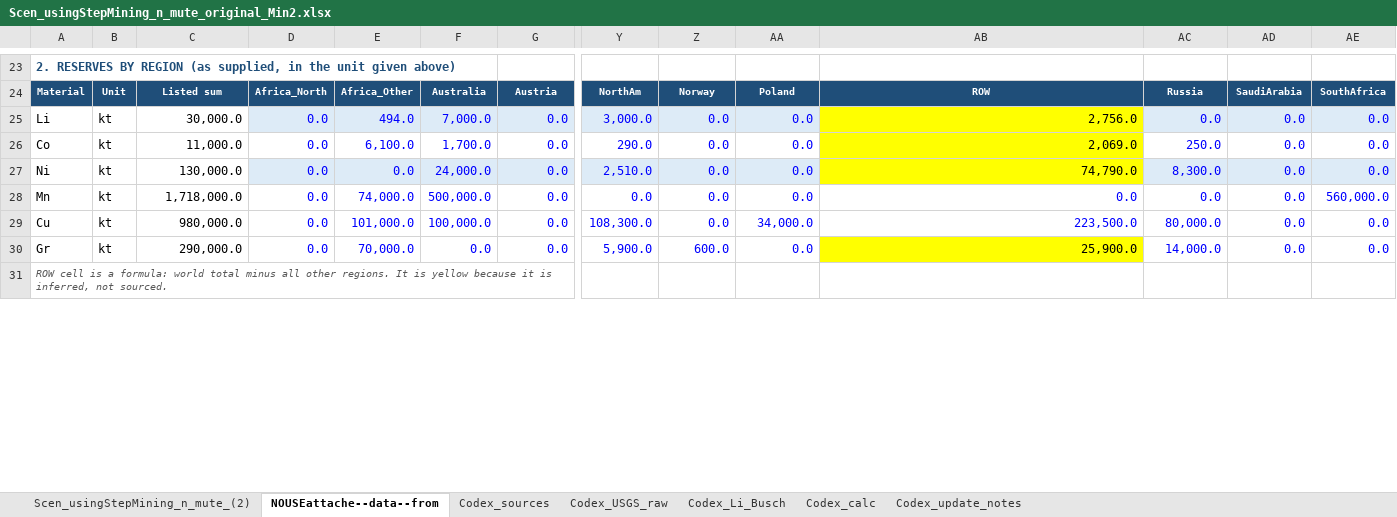
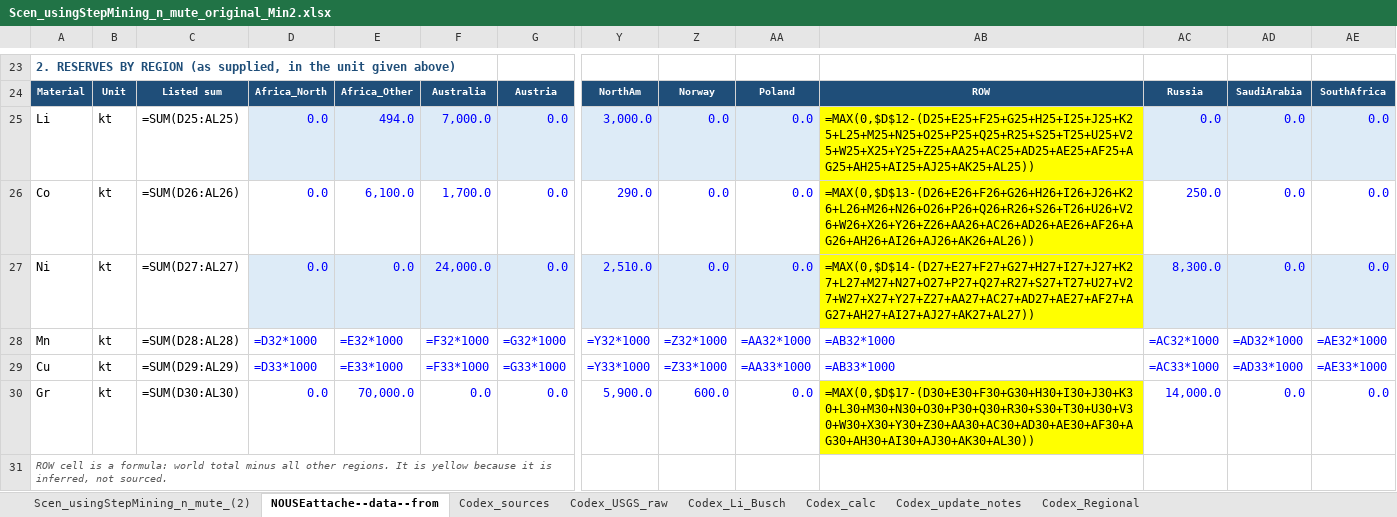
Before and after one commit to seanli12354/KiNESYS_BattCircularity-main, an Excel workbook: SuppXLS/Scen_usingStepMining_n_mute_original_Min2.xlsx, sheet NOUSEattache--data--from, drawn as a sheet; only a part is shown, gaps mark what is left out; values as stored, in another font and other column widths than the file's, no borders; formulas without a stored value are shown as written; removed rows and columns are numbered as before the commit, all else as after; rows hold the shown columns only; the diff covers the shown part only; the diff names each change by its address in the sheet, - before the commit and + after, or states it on an @@ line.

```diff
--- a/SuppXLS/Scen_usingStepMining_n_mute_original_Min2.xlsx (sheet NOUSEattache--data--from)
+++ b/SuppXLS/Scen_usingStepMining_n_mute_original_Min2.xlsx (sheet NOUSEattache--data--from)
+sheet tab: Codex_Regional
-C25: 30,000.0
+C25: =SUM(D25:AL25)
-AB25: 2,756.0
+AB25: =MAX(0,$D$12-(D25+E25+F25+G25+H25+I25+J25+K25+L25+M25+N25+O25+P25+Q25+R25+S25+T25+U25+V25+W25+X25+Y25+Z25+AA25+AC25+AD25+AE25+AF25+AG25+AH25+AI25+AJ25+AK25+AL25))
-C26: 11,000.0
+C26: =SUM(D26:AL26)
-AB26: 2,069.0
+AB26: =MAX(0,$D$13-(D26+E26+F26+G26+H26+I26+J26+K26+L26+M26+N26+O26+P26+Q26+R26+S26+T26+U26+V26+W26+X26+Y26+Z26+AA26+AC26+AD26+AE26+AF26+AG26+AH26+AI26+AJ26+AK26+AL26))
-C27: 130,000.0
+C27: =SUM(D27:AL27)
-AB27: 74,790.0
+AB27: =MAX(0,$D$14-(D27+E27+F27+G27+H27+I27+J27+K27+L27+M27+N27+O27+P27+Q27+R27+S27+T27+U27+V27+W27+X27+Y27+Z27+AA27+AC27+AD27+AE27+AF27+AG27+AH27+AI27+AJ27+AK27+AL27))
-row 28: Mn | kt | 1,718,000.0 | 0.0 | 74,000.0 | 500,000.0 | 0.0 | 0.0 | 0.0 | 0.0 | 0.0 | 0.0 | 0.0 | 560,000.0
-row 29: Cu | kt | 980,000.0 | 0.0 | 101,000.0 | 100,000.0 | 0.0 | 108,300.0 | 0.0 | 34,000.0 | 223,500.0 | 80,000.0 | 0.0 | 0.0
+row 28: Mn | kt | =SUM(D28:AL28) | =D32*1000 | =E32*1000 | =F32*1000 | =G32*1000 | =Y32*1000 | =Z32*1000 | =AA32*1000 | =AB32*1000 | =AC32*1000 | =AD32*1000 | =AE32*1000
+row 29: Cu | kt | =SUM(D29:AL29) | =D33*1000 | =E33*1000 | =F33*1000 | =G33*1000 | =Y33*1000 | =Z33*1000 | =AA33*1000 | =AB33*1000 | =AC33*1000 | =AD33*1000 | =AE33*1000
-C30: 290,000.0
+C30: =SUM(D30:AL30)
-AB30: 25,900.0
+AB30: =MAX(0,$D$17-(D30+E30+F30+G30+H30+I30+J30+K30+L30+M30+N30+O30+P30+Q30+R30+S30+T30+U30+V30+W30+X30+Y30+Z30+AA30+AC30+AD30+AE30+AF30+AG30+AH30+AI30+AJ30+AK30+AL30))
```
Also changed, not shown: 18 added rows, 18 removed rows and 8 edited cells elsewhere in this sheet, sheet Codex_calc, sheet Scen_usingStepMining_n_mute_(2), sheet Codex_sources.
